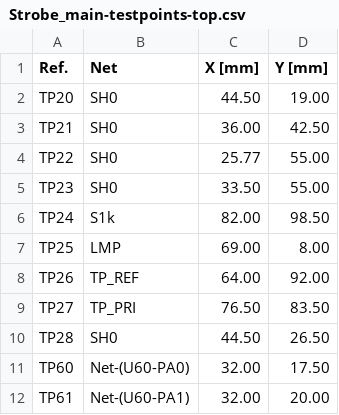
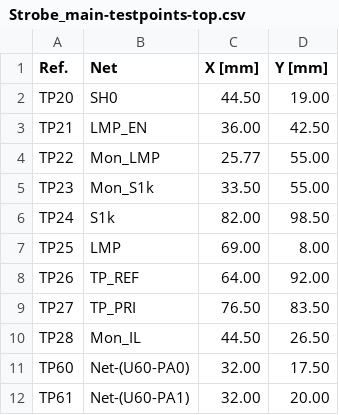
Before and after one commit to FLRHW/Strobe_main, a CSV file: Testing/Testpoints/Strobe_main-testpoints-top.csv, drawn as a sheet; only a part is shown.

```diff
--- a/Testing/Testpoints/Strobe_main-testpoints-top.csv
+++ b/Testing/Testpoints/Strobe_main-testpoints-top.csv
@@ -2,5 +2,5 @@ Ref.,Net,X [mm],Y [mm]
 TP20,SH0,44.50,19.00
-TP21,SH0,36.00,42.50
-TP22,SH0,25.77,55.00
-TP23,SH0,33.50,55.00
+TP21,LMP_EN,36.00,42.50
+TP22,Mon_LMP,25.77,55.00
+TP23,Mon_S1k,33.50,55.00
 TP24,S1k,82.00,98.50
@@ -9,3 +9,3 @@ TP26,TP_REF,64.00,92.00
 TP27,TP_PRI,76.50,83.50
-TP28,SH0,44.50,26.50
+TP28,Mon_IL,44.50,26.50
 TP60,Net-(U60-PA0),32.00,17.50
```
Also changed, not shown: Testing/Testpoints/Strobe_main-testpoints.csv, 37 other files.
